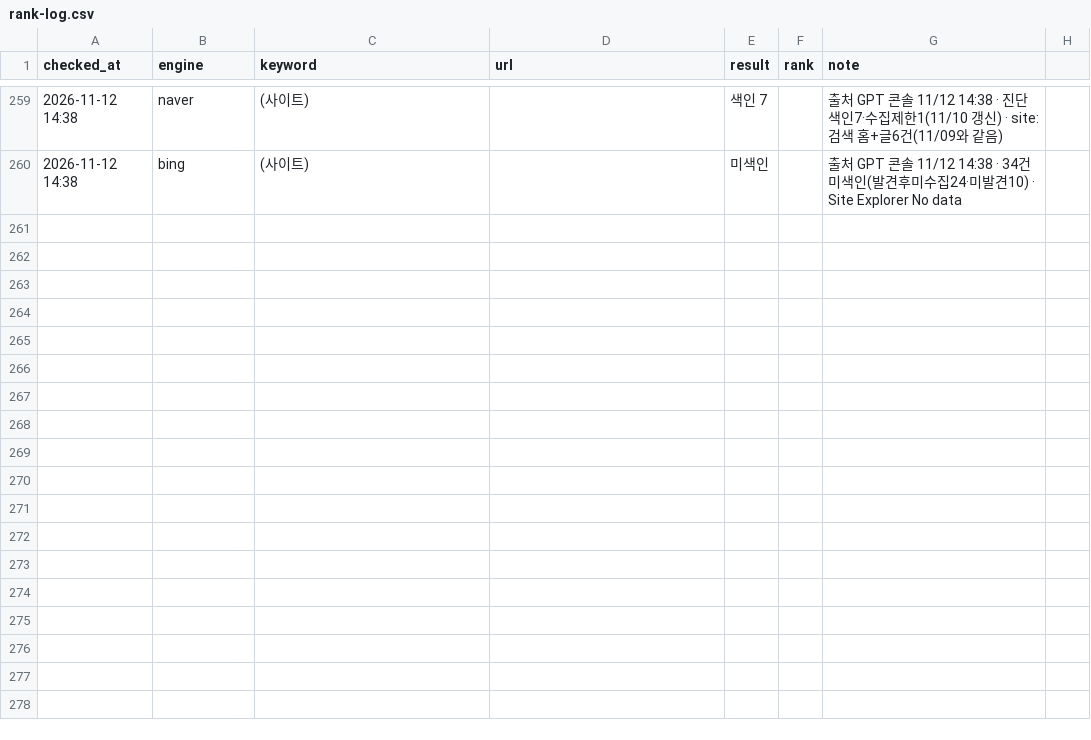
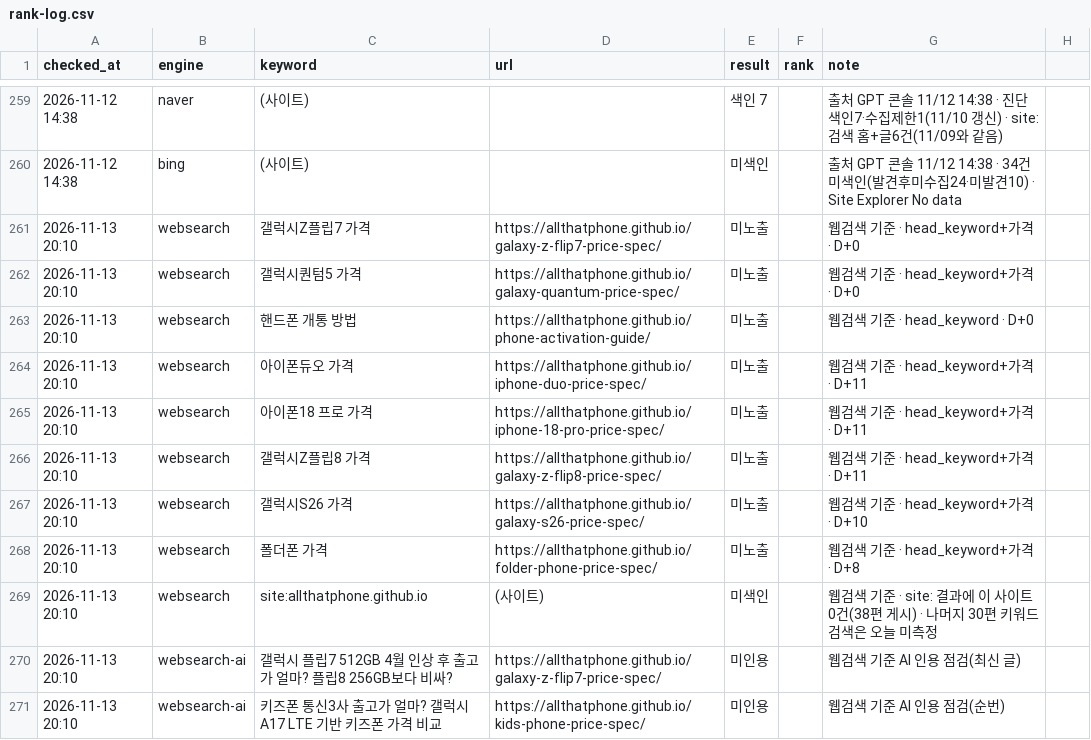
Before and after one commit to allthatphone/allthatphone.github.io, a CSV file: ops/rank-log.csv, drawn as a sheet; only a part is shown, gaps mark what is left out.

```diff
--- a/ops/rank-log.csv
+++ b/ops/rank-log.csv
@@ -260 +260,12 @@ checked_at,engine,keyword,url,result,rank,note
 2026-11-12 14:38,bing,(사이트),,미색인,,출처 GPT 콘솔 11/12 14:38 · 34건 미색인(발견후미수집24·미발견10) · Site Explorer No data
+2026-11-13 20:10,websearch,갤럭시Z플립7 가격,https://allthatphone.github.io/galaxy-z-flip7-price-spec/,미노출,,웹검색 기준 · head_keyword+가격 · D+0
+2026-11-13 20:10,websearch,갤럭시퀀텀5 가격,https://allthatphone.github.io/galaxy-quantum-price-spec/,미노출,,웹검색 기준 · head_keyword+가격 · D+0
+2026-11-13 20:10,websearch,핸드폰 개통 방법,https://allthatphone.github.io/phone-activation-guide/,미노출,,웹검색 기준 · head_keyword · D+0
+2026-11-13 20:10,websearch,아이폰듀오 가격,https://allthatphone.github.io/iphone-duo-price-spec/,미노출,,웹검색 기준 · head_keyword+가격 · D+11
+2026-11-13 20:10,websearch,아이폰18 프로 가격,https://allthatphone.github.io/iphone-18-pro-price-spec/,미노출,,웹검색 기준 · head_keyword+가격 · D+11
+2026-11-13 20:10,websearch,갤럭시Z플립8 가격,https://allthatphone.github.io/galaxy-z-flip8-price-spec/,미노출,,웹검색 기준 · head_keyword+가격 · D+11
+2026-11-13 20:10,websearch,갤럭시S26 가격,https://allthatphone.github.io/galaxy-s26-price-spec/,미노출,,웹검색 기준 · head_keyword+가격 · D+10
+2026-11-13 20:10,websearch,폴더폰 가격,https://allthatphone.github.io/folder-phone-price-spec/,미노출,,웹검색 기준 · head_keyword+가격 · D+8
+2026-11-13 20:10,websearch,site:allthatphone.github.io,(사이트),미색인,,웹검색 기준 · site: 결과에 이 사이트 0건(38편 게시) · 나머지 30편 키워드 검색은 오늘 미측정
+2026-11-13 20:10,websearch-ai,갤럭시 플립7 512GB 4월 인상 후 출고가 얼마? 플립8 256GB보다 비싸?,https://allthatphone.github.io/galaxy-z-flip7-price-spec/,미인용,,웹검색 기준 AI 인용 점검(최신 글)
+2026-11-13 20:10,websearch-ai,키즈폰 통신3사 출고가 얼마? 갤럭시 A17 LTE 기반 키즈폰 가격 비교,https://allthatphone.github.io/kids-phone-price-spec/,미인용,,웹검색 기준 AI 인용 점검(순번)
```
Also changed, not shown: 1 other file.
